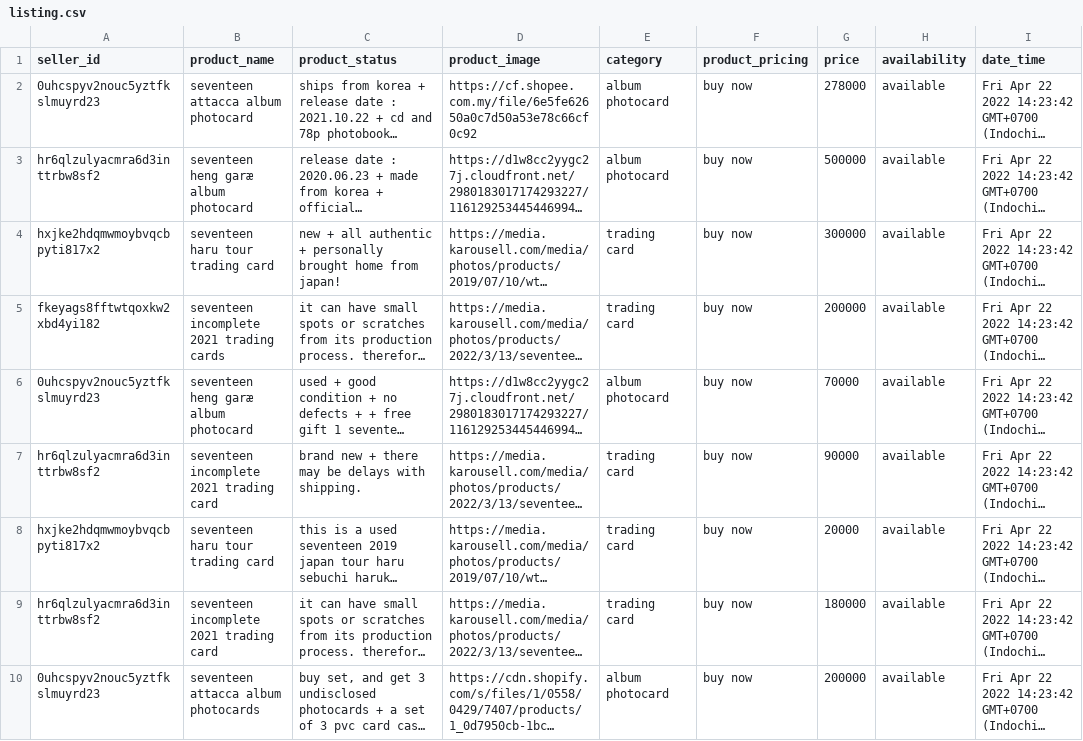
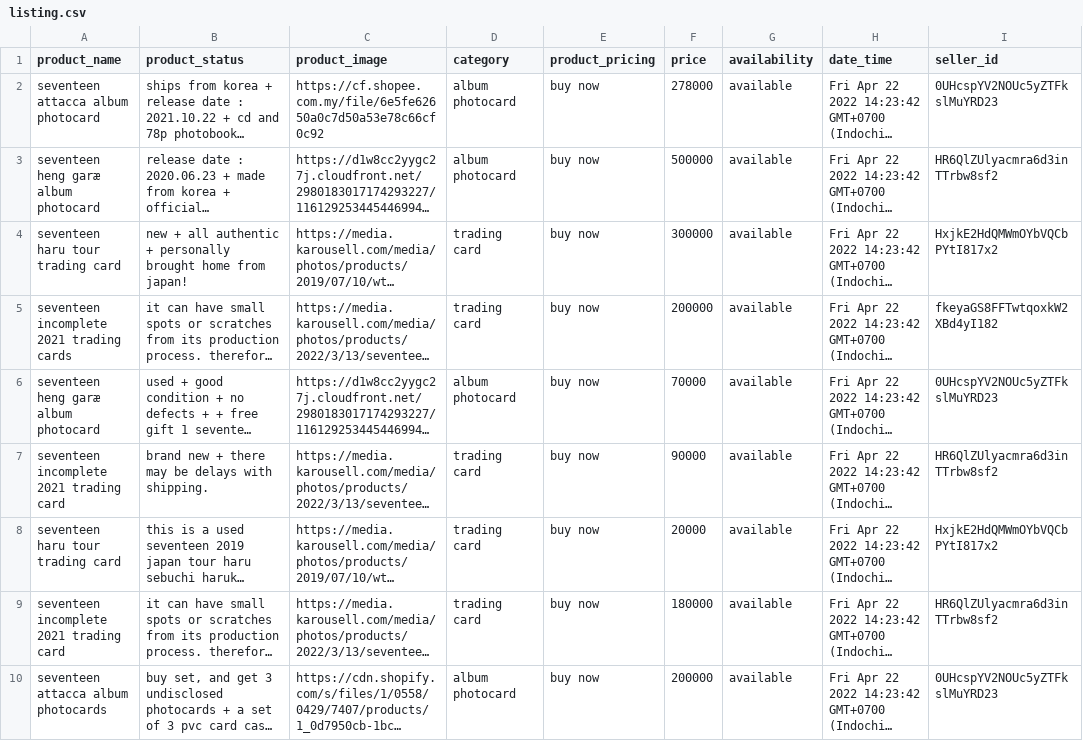
Before and after one commit to Kronicle-team/Kpop-Idol-Photocard-Classification, a CSV file: data/interim/listing.csv, drawn as a sheet; only a part is shown; long unchanged cells end in …; removed rows and columns are numbered as before the commit, all else as after; the diff names each change by its address in the sheet, - before the commit and + after, or states it on an @@ line.

```diff
--- a/data/interim/listing.csv
+++ b/data/interim/listing.csv
-column A (seller_id), rows 2-10: 0uhcspyv2nouc5yztfkslmuyrd23 | hr6qlzulyacmra6d3inttrbw8sf2 | hxjke2hdqmwmoybvqcbpyti817x2 | fkeyags8fftwtqoxkw2xbd4yi182 | 0uhcspyv2nouc5yztfkslmuyrd23 | hr6qlzulyacmra6d3inttrbw8sf2 | hxjke2hdqmwmoybvqcbpyti817x2 | hr6qlzulyacmra6d3inttrbw8sf2 | 0uhcspyv2nouc5yztfkslmuyrd23
+column I (seller_id), rows 2-10: 0UHcspYV2NOUc5yZTFkslMuYRD23 | HR6QlZUlyacmra6d3inTTrbw8sf2 | HxjkE2HdQMWmOYbVQCbPYtI817x2 | fkeyaGS8FFTwtqoxkW2XBd4yI182 | 0UHcspYV2NOUc5yZTFkslMuYRD23 | HR6QlZUlyacmra6d3inTTrbw8sf2 | HxjkE2HdQMWmOYbVQCbPYtI817x2 | HR6QlZUlyacmra6d3inTTrbw8sf2 | 0UHcspYV2NOUc5yZTFkslMuYRD23
```
Also changed, not shown: 4 other files.
